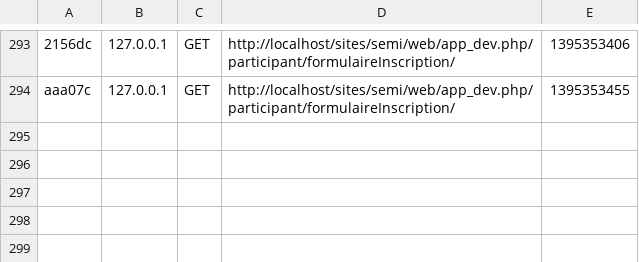
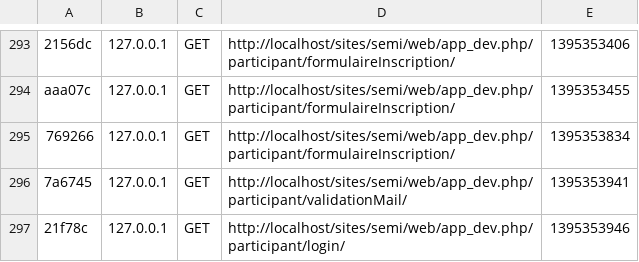
Before and after one commit to TharmalingamThanaletcumi/semi, a CSV file: app/cache/dev/profiler/index.csv, drawn as a sheet; only a part is shown, gaps mark what is left out; the diff names each change by its address in the sheet, - before the commit and + after, or states it on an @@ line.

```diff
--- a/app/cache/dev/profiler/index.csv
+++ b/app/cache/dev/profiler/index.csv
+row 295: 769266 | 127.0.0.1 | GET | http://localhost/sites/semi/web/app_dev.php/participant/formulaireInscription/ | 1395353834
+row 296: 7a6745 | 127.0.0.1 | GET | http://localhost/sites/semi/web/app_dev.php/participant/validationMail/ | 1395353941
+row 297: 21f78c | 127.0.0.1 | GET | http://localhost/sites/semi/web/app_dev.php/participant/login/ | 1395353946
```
Also changed, not shown: 9 other files.
